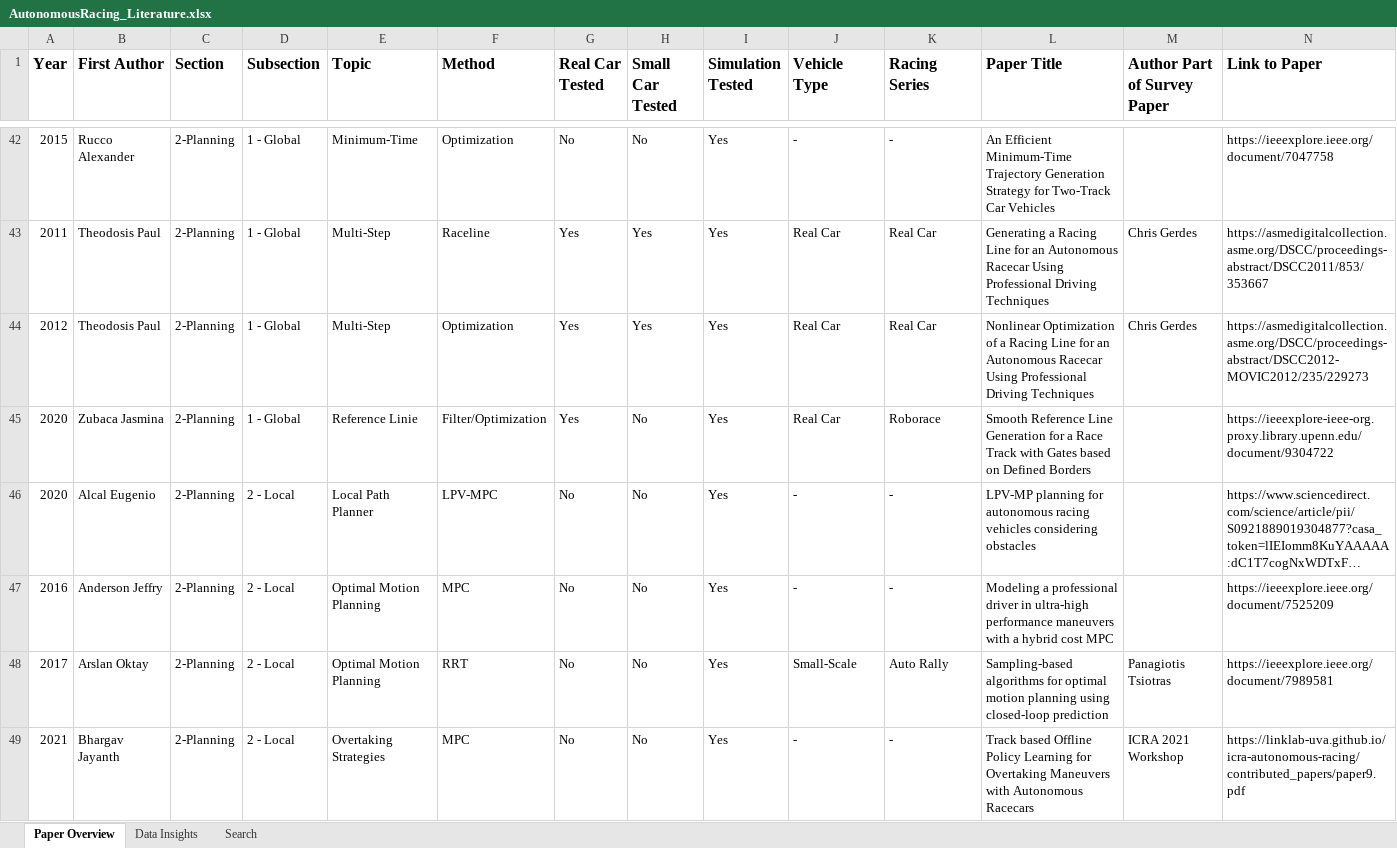
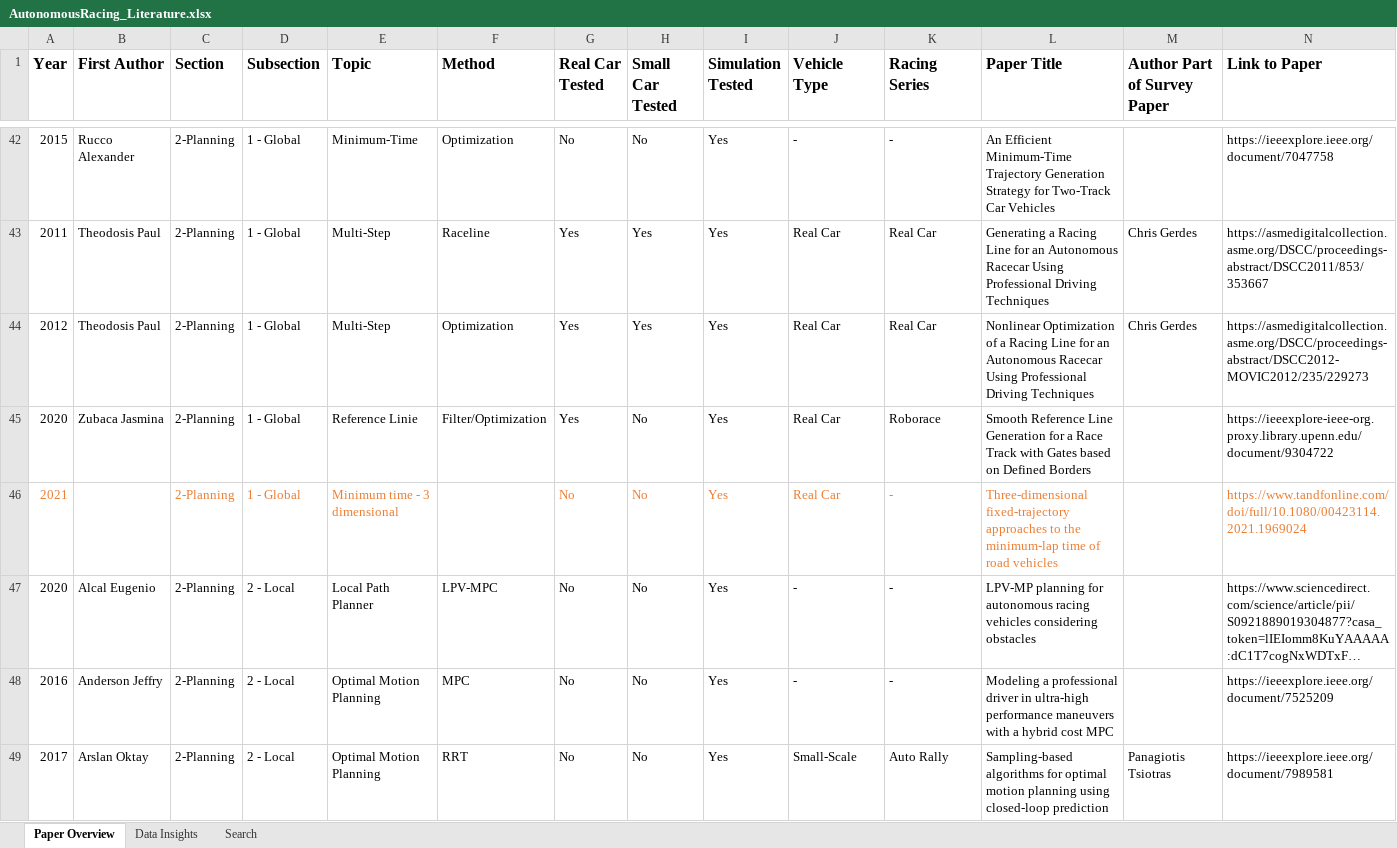
Before and after one commit to JohannesBetz/AutonomousRacing_Literature, an Excel workbook: AutonomousRacing_Literature.xlsx, sheet Paper Overview, drawn as a sheet; only a part is shown, gaps mark what is left out; the shorter side is filled out with more unchanged rows; long unchanged cells end in …; values as stored, in another font and other column widths than the file's, no borders; rows hold the shown columns only; the diff covers the shown part only; the diff names each change by its address in the sheet, - before the commit and + after, or states it on an @@ line.

Commit message:
Update List with new Papers

```diff
--- a/AutonomousRacing_Literature.xlsx (sheet Paper Overview)
+++ b/AutonomousRacing_Literature.xlsx (sheet Paper Overview)
+row 46: 2021 |  | 2-Planning | 1 - Global | Minimum time - 3 dimensional |  | No | No | Yes | Real Car | - | Three-dimensional fixed-trajectory approaches to the minimum-lap time of road vehicles |  | https://www.tandfonline.com/doi/full/10.1080/00423114.2021.1969024
```
Also changed, not shown: 5 added rows elsewhere in this sheet.
